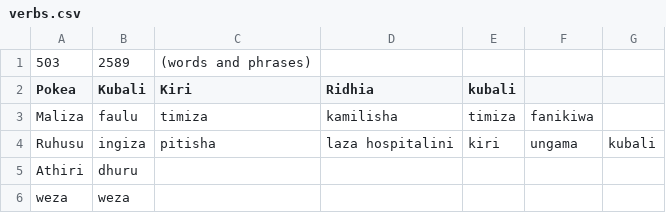
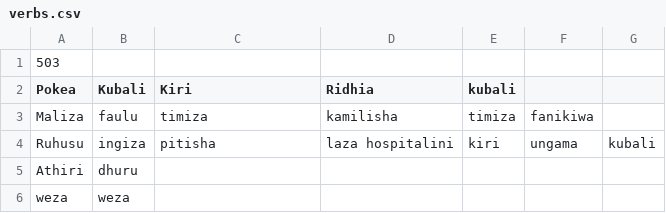
Before and after one commit to Witty-Kitty/kiswahili_dialects_data, a CSV file: kimvita/verbs.csv, drawn as a sheet; only a part is shown.

Commit message:
removed unnecessary data

```diff
--- a/kimvita/verbs.csv
+++ b/kimvita/verbs.csv
@@ -1,2 +1,2 @@
-503,2589,(words and phrases),,,,
+503,,,,,,
 Pokea,Kubali,Kiri,Ridhia,kubali,,
```
